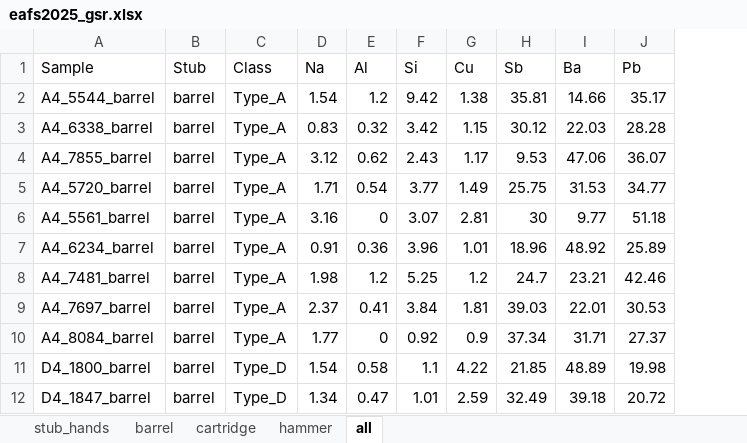
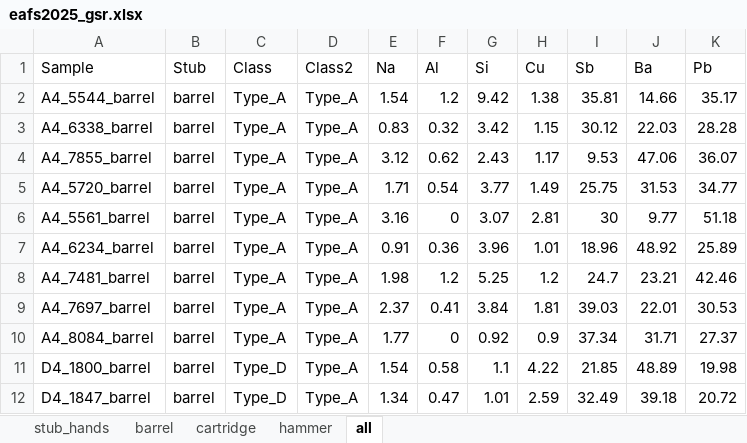
Before and after one commit to Chemometrics-UniTo/SpectrApp-EAFS2025, an Excel workbook: datasets/eafs2025_gsr.xlsx, sheet all, drawn as a sheet; only a part is shown; values as stored, in another font and other column widths than the file's, no borders; the diff names each change by its address in the sheet, - before the commit and + after, or states it on an @@ line.

```diff
--- a/datasets/eafs2025_gsr.xlsx (sheet all)
+++ b/datasets/eafs2025_gsr.xlsx (sheet all)
+column D (Class2), rows 2-12: all Type_A
```
Also changed, not shown: datasets/eafs2025_carpaints.xlsx, 5 other files.
